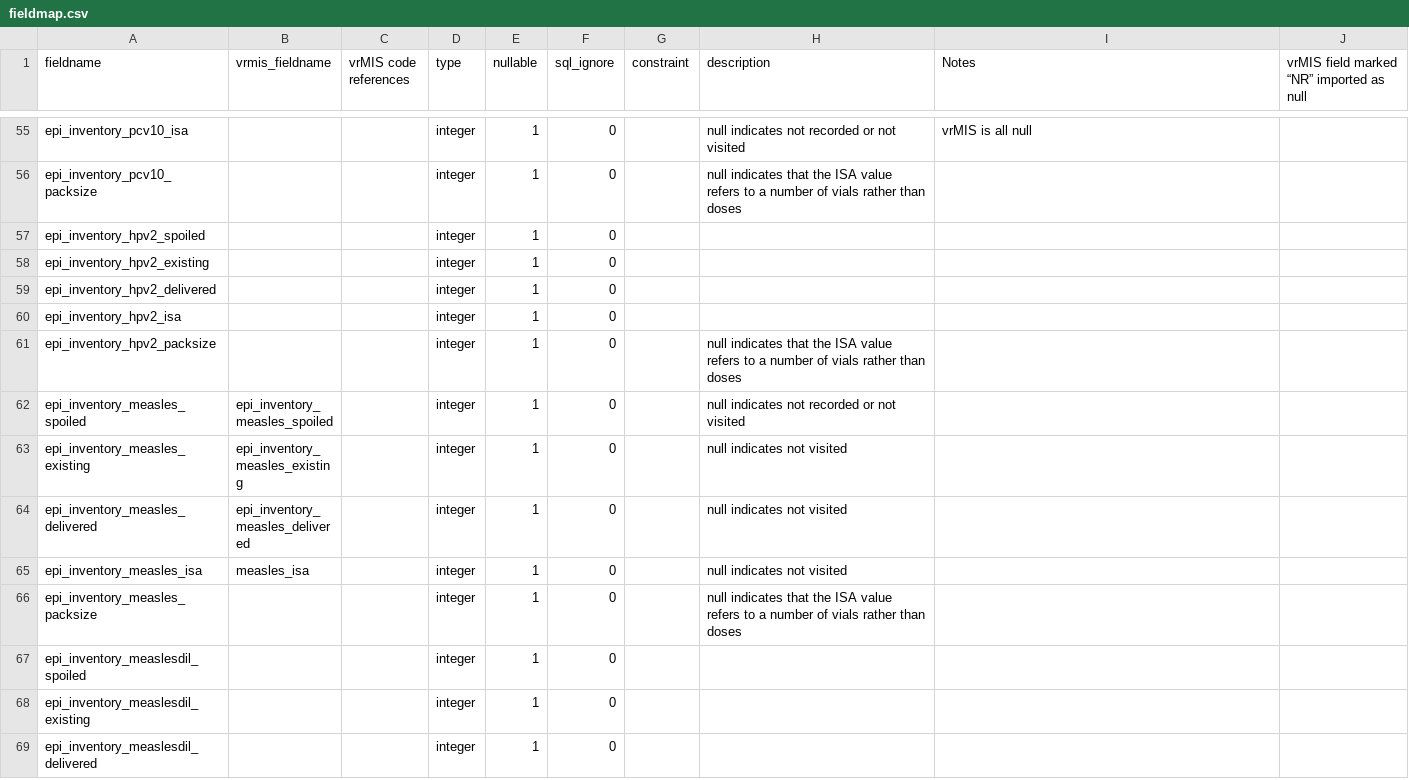
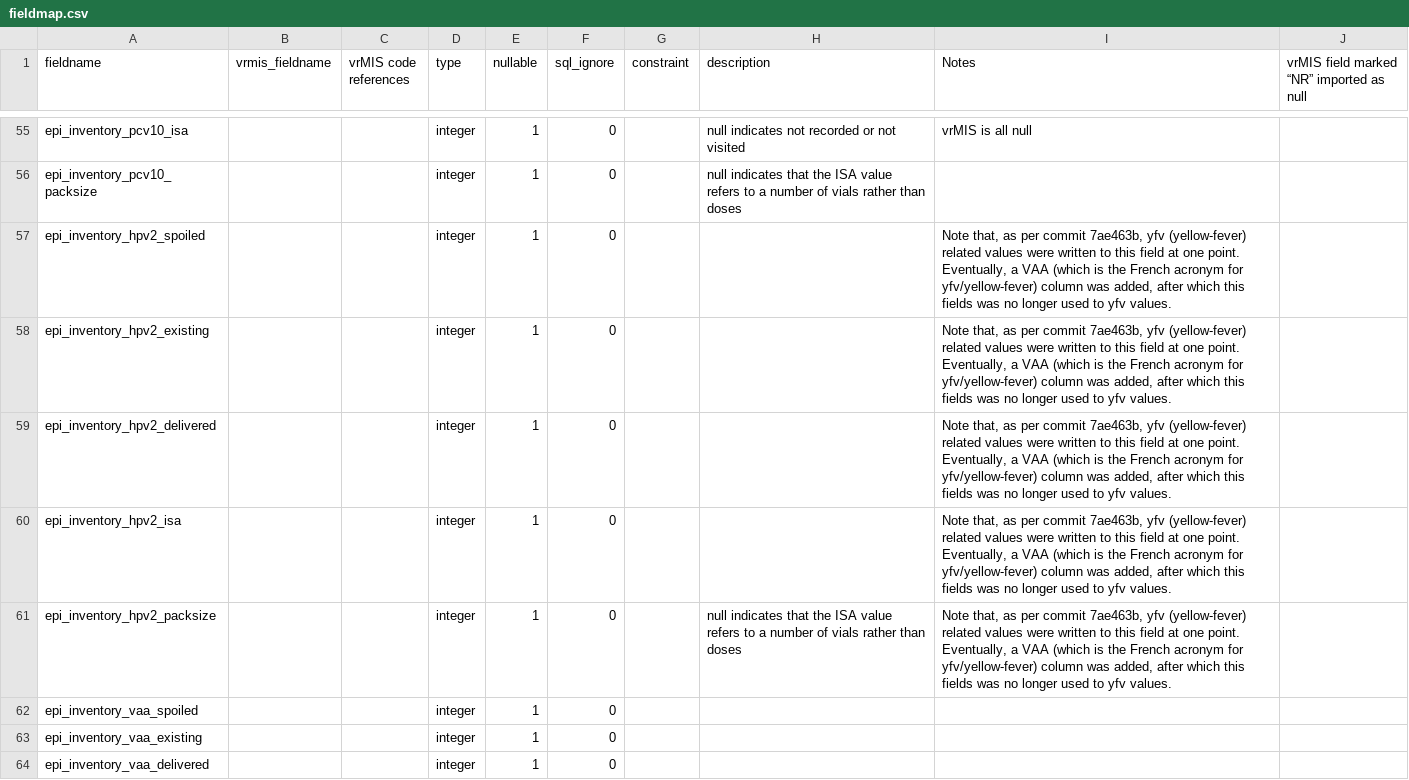
Before and after one commit to villagereach/openlmis-distributions-etl, a CSV file: fieldmap.csv, drawn as a sheet; only a part is shown, gaps mark what is left out; the shorter side is filled out with more unchanged rows; the diff covers the shown part only.

```diff
--- a/fieldmap.csv
+++ b/fieldmap.csv
@@ -56,6 +56,9 @@ epi_inventory_pcv10_isa,,,integer,1,0,,null indicates not recorded or not visite
 epi_inventory_pcv10_packsize,,,integer,1,0,,null indicates that the ISA value refers to a number of vials rather than doses,,
-epi_inventory_hpv2_spoiled,,,integer,1,0,,,,
-epi_inventory_hpv2_existing,,,integer,1,0,,,,
-epi_inventory_hpv2_delivered,,,integer,1,0,,,,
-epi_inventory_hpv2_isa,,,integer,1,0,,,,
-epi_inventory_hpv2_packsize,,,integer,1,0,,null indicates that the ISA value refers to a number of vials rather than doses,,
+epi_inventory_hpv2_spoiled,,,integer,1,0,,,"Note that, as per commit 7ae463b, yfv (yellow-fever) related values were written to this field at one point. Eventually, a VAA (which is the French acronym for yfv/yellow-fever) column was added, after which this fields was no longer used to yfv values.",
+epi_inventory_hpv2_existing,,,integer,1,0,,,"Note that, as per commit 7ae463b, yfv (yellow-fever) related values were written to this field at one point. Eventually, a VAA (which is the French acronym for yfv/yellow-fever) column was added, after which this fields was no longer used to yfv values.",
+epi_inventory_hpv2_delivered,,,integer,1,0,,,"Note that, as per commit 7ae463b, yfv (yellow-fever) related values were written to this field at one point. Eventually, a VAA (which is the French acronym for yfv/yellow-fever) column was added, after which this fields was no longer used to yfv values.",
+epi_inventory_hpv2_isa,,,integer,1,0,,,"Note that, as per commit 7ae463b, yfv (yellow-fever) related values were written to this field at one point. Eventually, a VAA (which is the French acronym for yfv/yellow-fever) column was added, after which this fields was no longer used to yfv values.",
+epi_inventory_hpv2_packsize,,,integer,1,0,,null indicates that the ISA value refers to a number of vials rather than doses,"Note that, as per commit 7ae463b, yfv (yellow-fever) related values were written to this field at one point. Eventually, a VAA (which is the French acronym for yfv/yellow-fever) column was added, after which this fields was no longer used to yfv values.",
+epi_inventory_vaa_spoiled,,,integer,1,0,,,,
+epi_inventory_vaa_existing,,,integer,1,0,,,,
+epi_inventory_vaa_delivered,,,integer,1,0,,,,
```
Also changed, not shown: 31 added rows and 10 edited cells elsewhere in this file, 2 other files.
